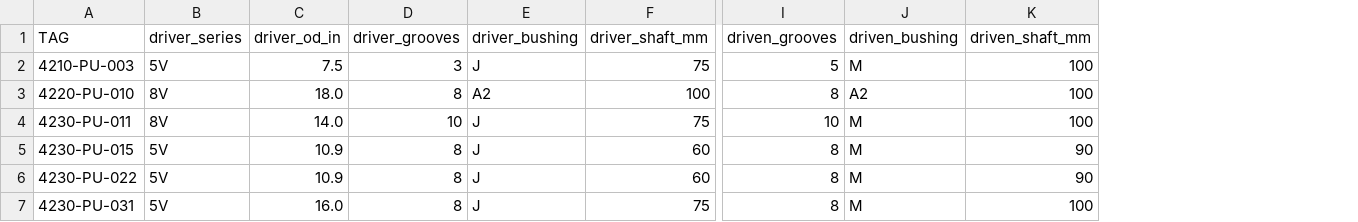
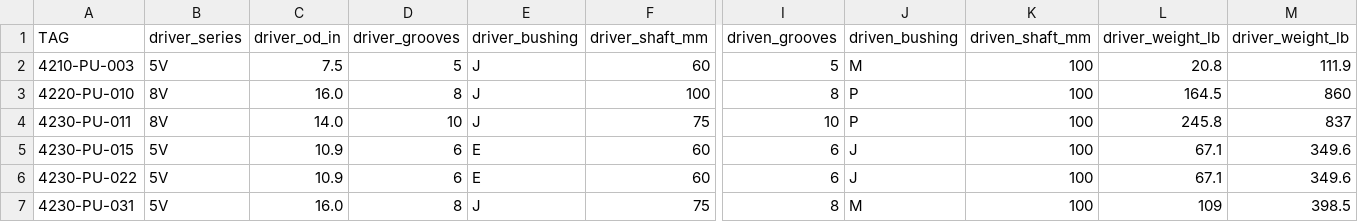
Before and after one commit to fran-as/PumpsReactionTime, a CSV file: sheaves_default.csv, drawn as a sheet; only a part is shown, gaps mark what is left out; the diff names each change by its address in the sheet, - before the commit and + after, or states it on an @@ line.

```diff
--- a/sheaves_default.csv
+++ b/sheaves_default.csv
+column L (driver_weight_lb), rows 2-7: 20.8 | 164.5 | 245.8 | 67.1 | 67.1 | 109
+column M (driver_weight_lb), rows 2-7: 111.9 | 860 | 837 | 349.6 | 349.6 | 398.5
-D2 (driver_grooves): 3
+D2 (driver_grooves): 5
-F2 (driver_shaft_mm): 75
+F2 (driver_shaft_mm): 60
-C3 (driver_od_in): 18.0
+C3 (driver_od_in): 16.0
-E3 (driver_bushing): A2
+E3 (driver_bushing): J
-J3 (driven_bushing): A2
+J3 (driven_bushing): P
-J4 (driven_bushing): M
+J4 (driven_bushing): P
-D5:D6 (driver_grooves): 8
+D5:D6 (driver_grooves): 6
-E5:E6 (driver_bushing): J
+E5:E6 (driver_bushing): E
-I5:I6 (driven_grooves): 8
+I5:I6 (driven_grooves): 6
-J5:J6 (driven_bushing): M
+J5:J6 (driven_bushing): J
-K5:K6 (driven_shaft_mm): 90
+K5:K6 (driven_shaft_mm): 100
```
Also changed, not shown: 2 other files.
